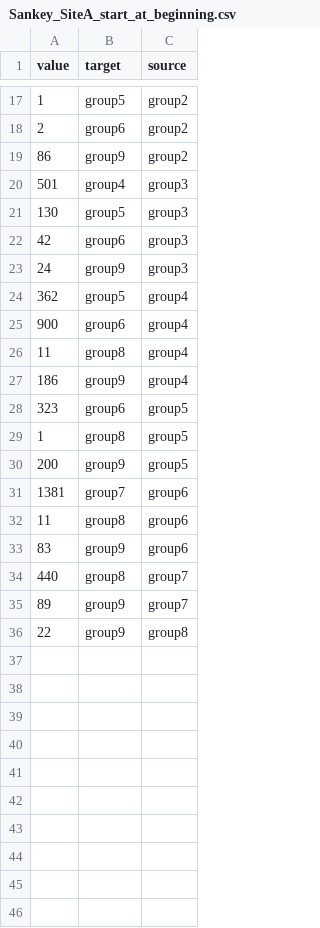
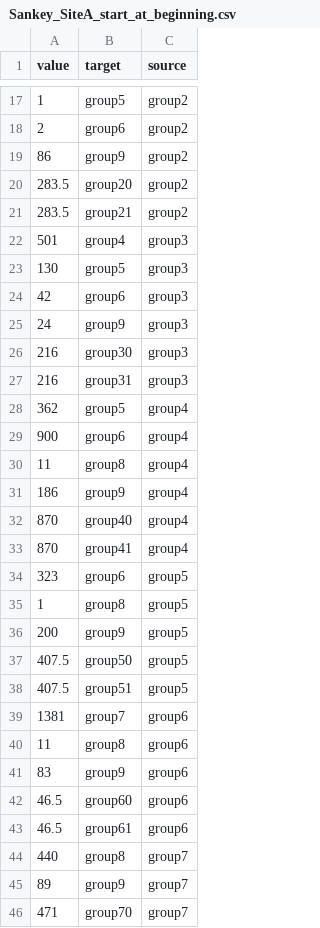
Before and after one commit to kiln/sankeymaker, a CSV file: data/Sankey_SiteA_start_at_beginning.csv, drawn as a sheet; only a part is shown, gaps mark what is left out; the shorter side is filled out with more unchanged rows; the diff covers the shown part only.

```diff
--- a/data/Sankey_SiteA_start_at_beginning.csv
+++ b/data/Sankey_SiteA_start_at_beginning.csv
@@ -19,0 +20,2 @@ value,target,source
+283.5,group20,group2
+283.5,group21,group2
@@ -23,0 +26,2 @@ value,target,source
+216,group30,group3
+216,group31,group3
@@ -27,0 +32,2 @@ value,target,source
+870,group40,group4
+870,group41,group4
@@ -30,0 +37,2 @@ value,target,source
+407.5,group50,group5
+407.5,group51,group5
@@ -33,0 +42,2 @@ value,target,source
+46.5,group60,group6
+46.5,group61,group6
@@ -35,0 +46 @@ value,target,source
+471,group70,group7
```
Also changed, not shown: 3 added rows elsewhere in this file, data/Sankey_siteA_node_sizes.csv, 1 other file.
